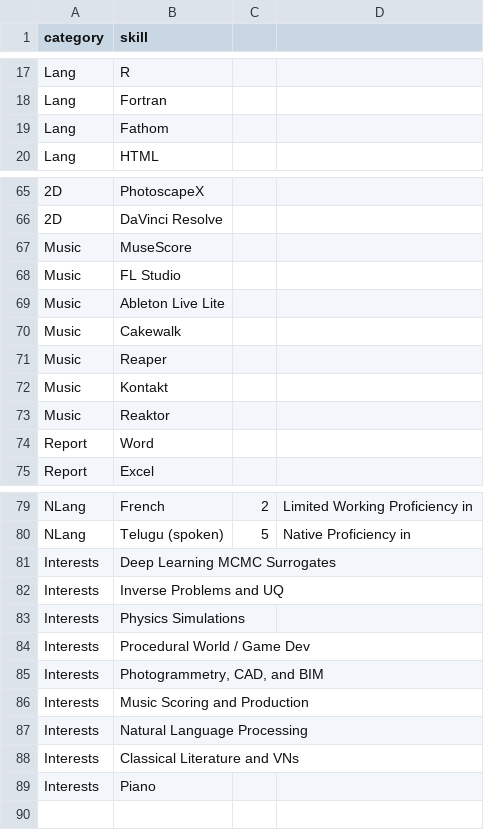
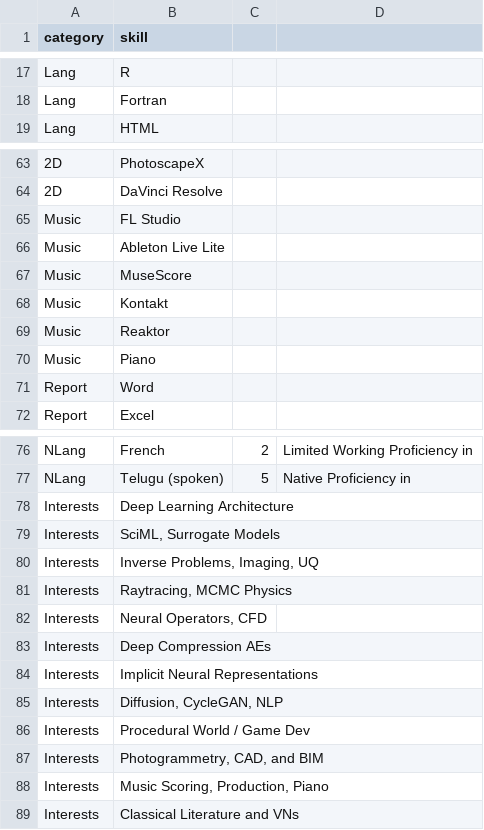
Before and after one commit to akhilsadam/akhilsadam.github.io, a CSV file: src/content/cv/data/skills.csv, drawn as a sheet; only a part is shown, gaps mark what is left out; removed rows and columns are numbered as before the commit, all else as after; the diff covers the shown part only; the diff names each change by its address in the sheet, - before the commit and + after, or states it on an @@ line.

```diff
--- a/src/content/cv/data/skills.csv
+++ b/src/content/cv/data/skills.csv
-row 19: Lang | Fathom
-row 67: Music | MuseScore
-row 70: Music | Cakewalk
-B67 (skill): Reaper
+B67 (skill): MuseScore
+row 70: Music | Piano
-B78 (skill): Deep Learning MCMC Surrogates
+B78 (skill): Deep Learning Architecture
+row 79: Interests | SciML, Surrogate Models
-B80 (skill): Inverse Problems and UQ
+B80 (skill): Inverse Problems, Imaging, UQ
+row 81: Interests | Raytracing, MCMC Physics
+row 82: Interests | Neural Operators, CFD
+row 83: Interests | Deep Compression AEs
-B84 (skill): Physics Simulations
+B84 (skill): Implicit Neural Representations
+row 85: Interests | Diffusion, CycleGAN, NLP
-B88 (skill): Music Scoring and Production
+B88 (skill): Music Scoring, Production, Piano
-row 87: Interests | Natural Language Processing
-row 89: Interests | Piano
```
Also changed, not shown: 1 removed row and 2 moved rows elsewhere in this file, src/content/cv/data/citations.csv, src/content/cv/data/honors.csv, 14 other files.
